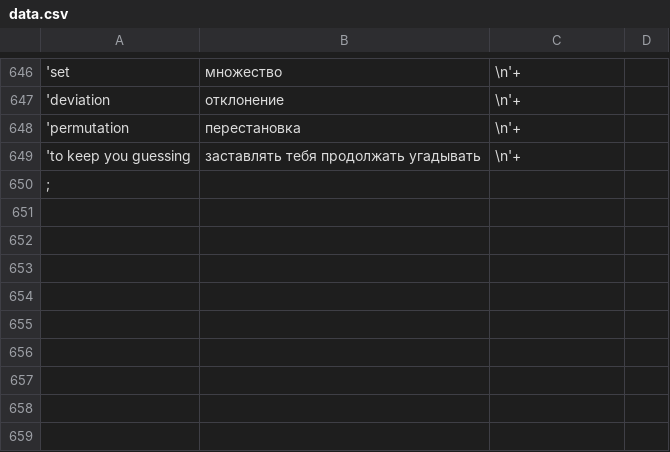
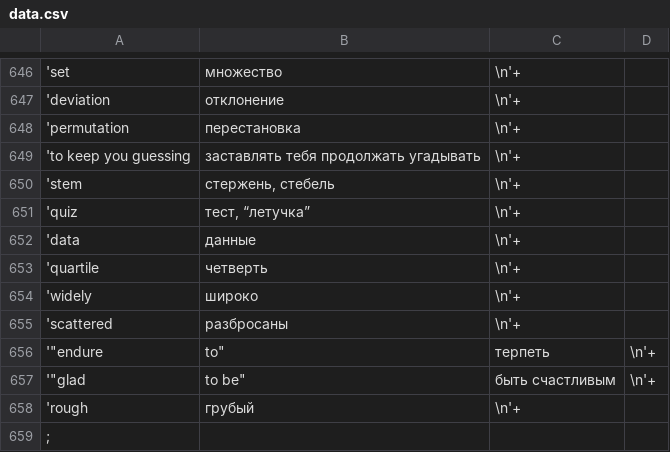
Before and after one commit to nailbiter/formashaSuggest, a CSV file: data.csv, drawn as a sheet; only a part is shown, gaps mark what is left out; the diff names each change by its address in the sheet, - before the commit and + after, or states it on an @@ line.

Commit message:
update

```diff
--- a/data.csv
+++ b/data.csv
+row 650: 'stem | стержень, стебель | \n'+
+row 651: 'quiz | тест, “летучка” | \n'+
+row 652: 'data | данные | \n'+
+row 653: 'quartile | четверть | \n'+
+row 654: 'widely | широко | \n'+
+row 655: 'scattered | разбросаны | \n'+
+row 656: '"endure | to" | терпеть | \n'+
+row 657: '"glad | to be" | быть счастливым | \n'+
+row 658: 'rough | грубый | \n'+
```
